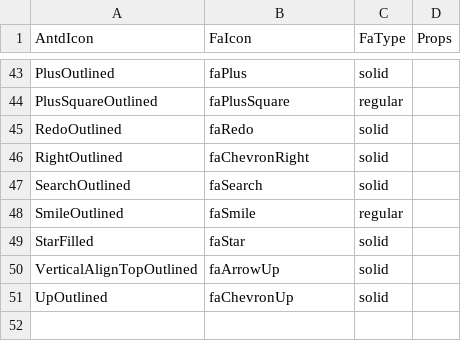
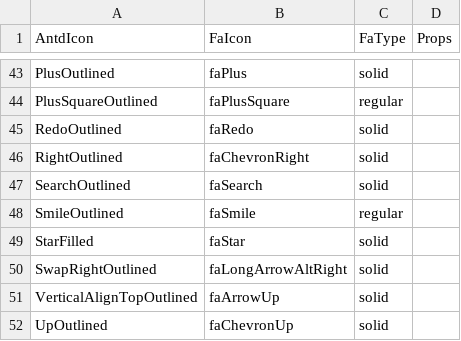
Before and after one commit to CodeExpertETH/antd-fa-icons, a CSV file: scripts/requiredIcons.csv, drawn as a sheet; only a part is shown, gaps mark what is left out; the diff names each change by its address in the sheet, - before the commit and + after, or states it on an @@ line.

Commit message:
added missing icon

```diff
--- a/scripts/requiredIcons.csv
+++ b/scripts/requiredIcons.csv
+row 50: SwapRightOutlined | faLongArrowAltRight | solid
```
Also changed, not shown: 3 other files.
